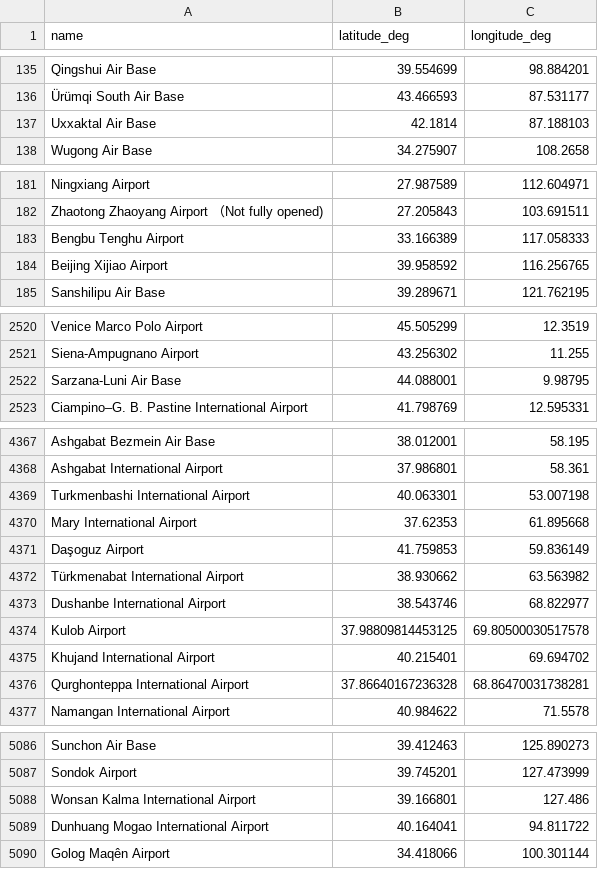
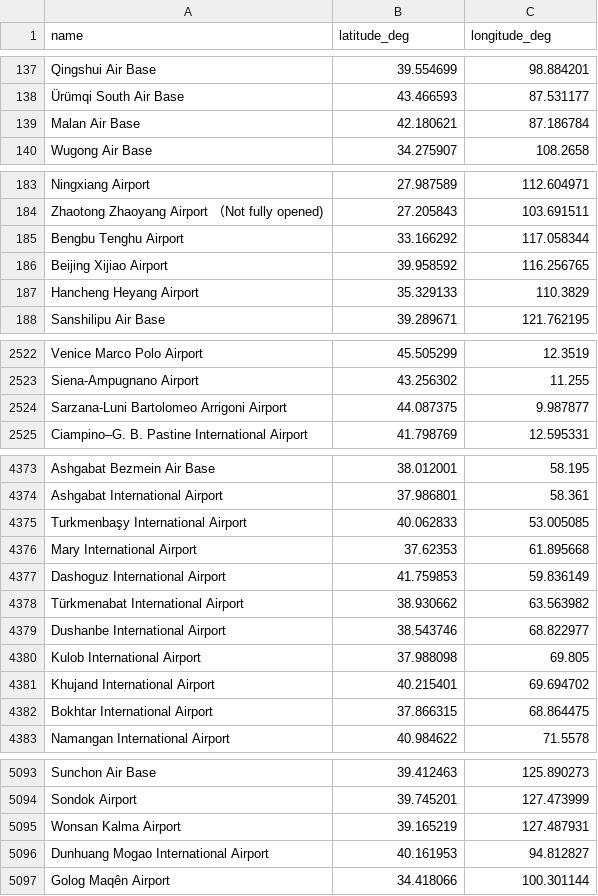
Before and after one commit to DobbyVPN/DobbyVPN, a CSV file: kmp_client/app/src/commonMain/composeResources/files/airports.csv, drawn as a sheet; only a part is shown, gaps mark what is left out; the diff covers the shown part only.

```diff
--- a/kmp_client/app/src/commonMain/composeResources/files/airports.csv
+++ b/kmp_client/app/src/commonMain/composeResources/files/airports.csv
@@ -136,3 +138,3 @@ Qingshui Air Base,39.554699,98.884201
 Ürümqi South Air Base,43.466593,87.531177
-Uxxaktal Air Base,42.1814,87.188103
+Malan Air Base,42.180621,87.186784
 Wugong Air Base,34.275907,108.2658
@@ -182,4 +184,5 @@ Ningxiang Airport,27.987589,112.604971
 Zhaotong Zhaoyang Airport （Not fully opened),27.205843,103.691511
-Bengbu Tenghu Airport,33.166389,117.058333
+Bengbu Tenghu Airport,33.166292,117.058344
 Beijing Xijiao Airport,39.958592,116.256765
+Hancheng Heyang Airport,35.329133,110.3829
 Sanshilipu Air Base,39.289671,121.762195
@@ -2521,3 +2523,3 @@ Venice Marco Polo Airport,45.505299,12.3519
 Siena-Ampugnano Airport,43.256302,11.255
-Sarzana-Luni Air Base,44.088001,9.98795
+Sarzana-Luni Bartolomeo Arrigoni Airport,44.087375,9.987877
 Ciampino–G. B. Pastine International Airport,41.798769,12.595331
@@ -4368,10 +4374,10 @@ Ashgabat Bezmein Air Base,38.012001,58.195
 Ashgabat International Airport,37.986801,58.361
-Turkmenbashi International Airport,40.063301,53.007198
+Turkmenbaşy International Airport,40.062833,53.005085
 Mary International Airport,37.62353,61.895668
-Daşoguz Airport,41.759853,59.836149
+Dashoguz International Airport,41.759853,59.836149
 Türkmenabat International Airport,38.930662,63.563982
 Dushanbe International Airport,38.543746,68.822977
-Kulob Airport,37.98809814453125,69.80500030517578
+Kulob International Airport,37.988098,69.805
 Khujand International Airport,40.215401,69.694702
-Qurghonteppa International Airport,37.86640167236328,68.86470031738281
+Bokhtar International Airport,37.866315,68.864475
 Namangan International Airport,40.984622,71.5578
@@ -5087,4 +5094,4 @@ Sunchon Air Base,39.412463,125.890273
 Sondok Airport,39.745201,127.473999
-Wonsan Kalma International Airport,39.166801,127.486
-Dunhuang Mogao International Airport,40.164041,94.811722
+Wonsan Kalma Airport,39.165219,127.487931
+Dunhuang Mogao International Airport,40.161953,94.812827
 Golog Maqên Airport,34.418066,100.301144
```
Also changed, not shown: 9 added rows, 2 removed rows and 47 edited cells elsewhere in this file.
